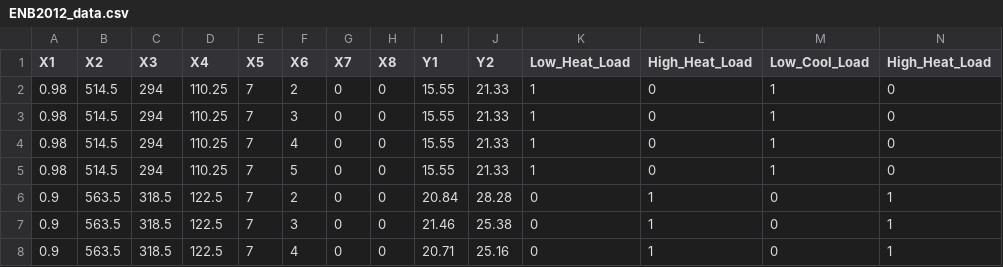
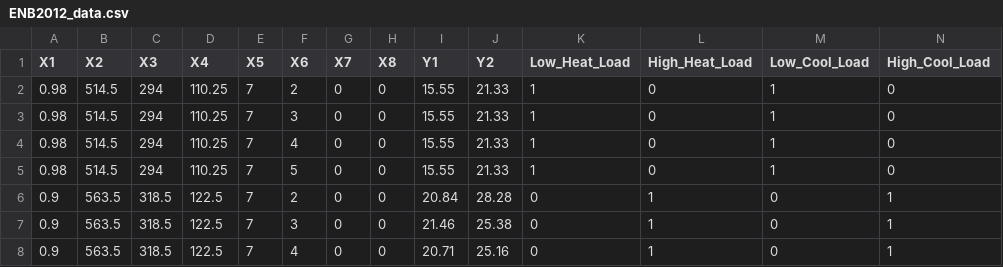
Before and after one commit to dguggen/BADM211_datasets, a CSV file: ENB2012_data.csv, drawn as a sheet; only a part is shown.

Commit message:
Add files via upload

```diff
--- a/ENB2012_data.csv
+++ b/ENB2012_data.csv
@@ -1,2 +1,2 @@
-X1,X2,X3,X4,X5,X6,X7,X8,Y1,Y2,Low_Heat_Load,High_Heat_Load,Low_Cool_Load,High_Heat_Load
+X1,X2,X3,X4,X5,X6,X7,X8,Y1,Y2,Low_Heat_Load,High_Heat_Load,Low_Cool_Load,High_Cool_Load
 0.98,514.5,294,110.25,7,2,0,0,15.55,21.33,1,0,1,0
```
